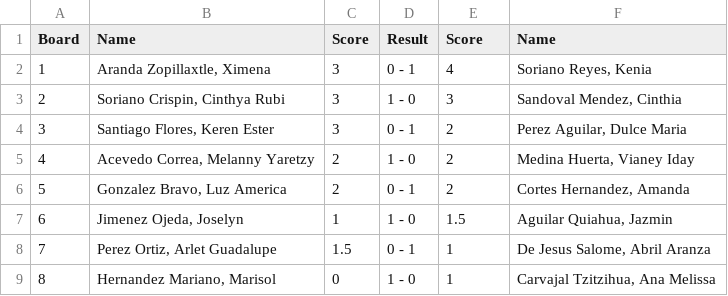
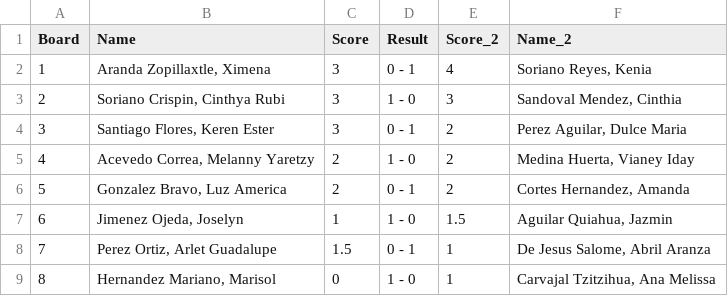
Before and after one commit to jc-altgr-dev/AjedrezNomada, a CSV file: tournament/pinkchess3_beta/Rondas/Ronda_1/pairing1.csv, drawn as a sheet.

Commit message:
Pink Tournament Beta_2

```diff
--- a/tournament/pinkchess3_beta/Rondas/Ronda_1/pairing1.csv
+++ b/tournament/pinkchess3_beta/Rondas/Ronda_1/pairing1.csv
@@ -1,2 +1,2 @@
-Board,Name,Score,Result,Score,Name
+Board,Name,Score,Result,Score_2,Name_2
 1,"Aranda Zopillaxtle, Ximena",3,0 - 1,4,"Soriano Reyes, Kenia"
```
Also changed, not shown: 1 other file.
